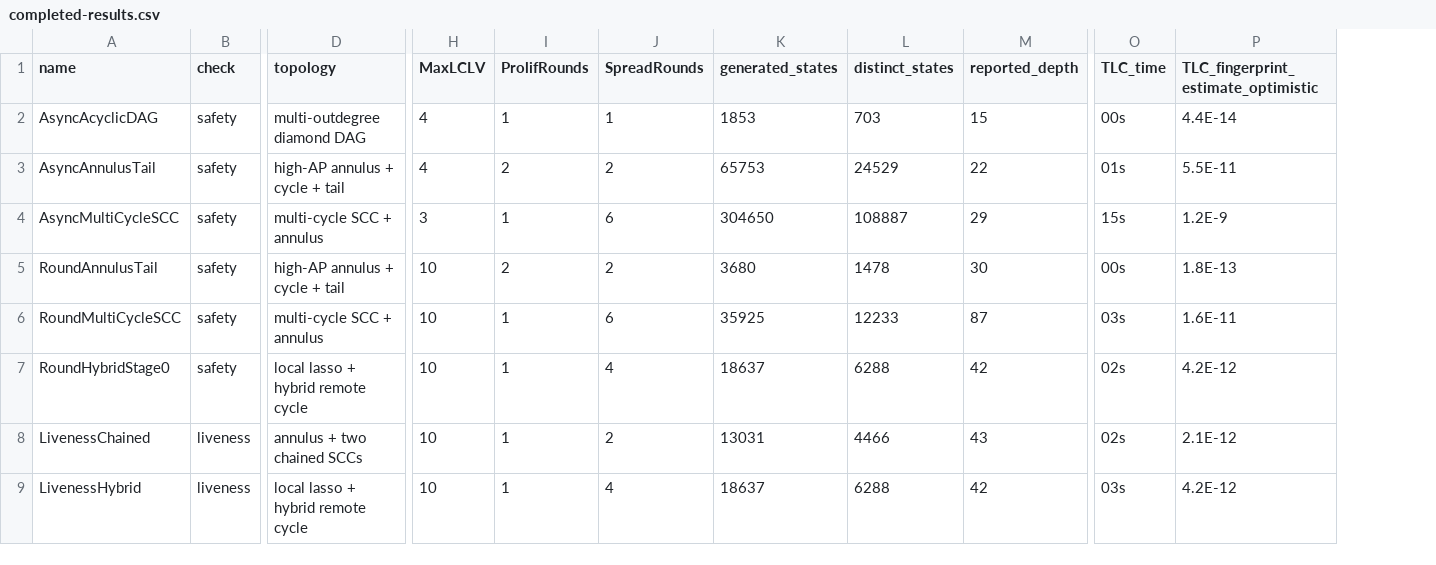
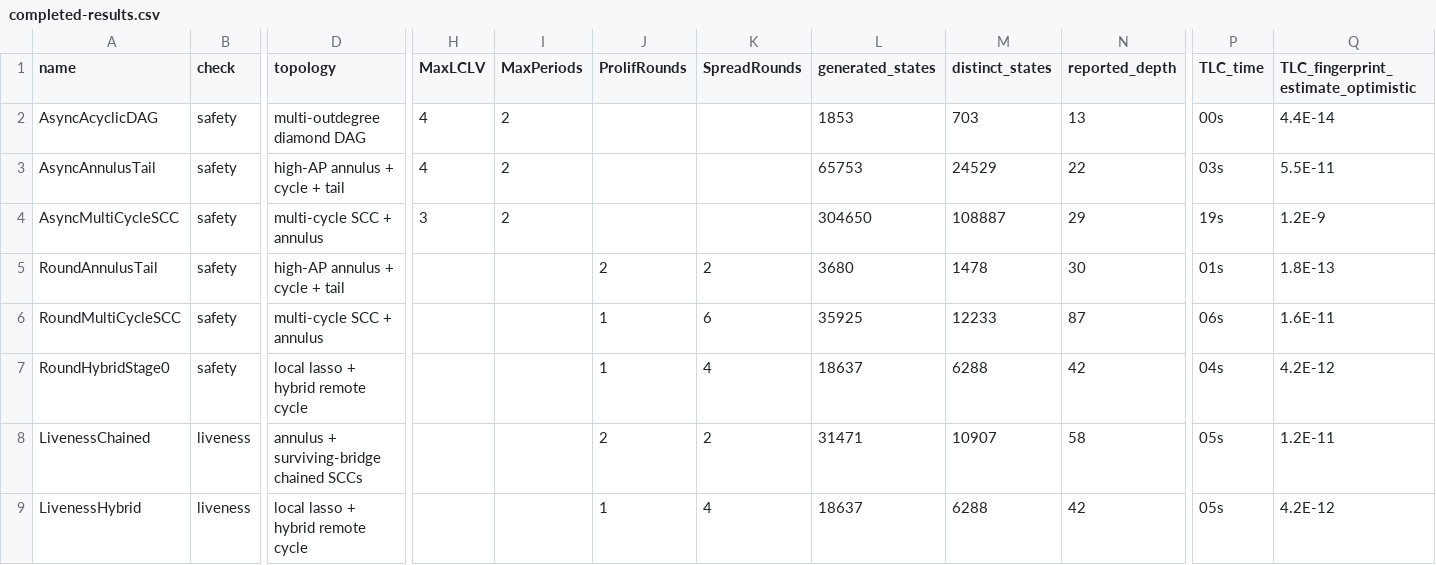
Before and after one commit to oceanbase/formal-verification, a CSV file: protocols/lcl/tla/completed-results.csv, drawn as a sheet; only a part is shown, gaps mark what is left out; addresses are those after the commit; the diff names each change by its address in the sheet, - before the commit and + after, or states it on an @@ line.

Commit message:
Tighten residual-annulus proof, safety scope, and TLC witness checks

```diff
--- a/protocols/lcl/tla/completed-results.csv
+++ b/protocols/lcl/tla/completed-results.csv
+column I (MaxPeriods), rows 2-4: all 2
-J2 (ProlifRounds): 1
+J2 (ProlifRounds): (empty)
-K2 (SpreadRounds): 1
+K2 (SpreadRounds): (empty)
-N2 (reported_depth): 15
+N2 (reported_depth): 13
-J3 (ProlifRounds): 2
+J3 (ProlifRounds): (empty)
-K3 (SpreadRounds): 2
+K3 (SpreadRounds): (empty)
-P3 (TLC_time): 01s
+P3 (TLC_time): 03s
-J4 (ProlifRounds): 1
+J4 (ProlifRounds): (empty)
-K4 (SpreadRounds): 6
+K4 (SpreadRounds): (empty)
-P4 (TLC_time): 15s
+P4 (TLC_time): 19s
-H5:H9 (MaxLCLV): 10
+H5:H9 (MaxLCLV): (empty)
-P5 (TLC_time): 00s
+P5 (TLC_time): 01s
-P6 (TLC_time): 03s
+P6 (TLC_time): 06s
-P7 (TLC_time): 02s
+P7 (TLC_time): 04s
-D8 (topology): annulus + two chained SCCs
+D8 (topology): annulus + surviving-bridge chained SCCs
-J8 (ProlifRounds): 1
+J8 (ProlifRounds): 2
-L8 (generated_states): 13031
+L8 (generated_states): 31471
-M8 (distinct_states): 4466
+M8 (distinct_states): 10907
-N8 (reported_depth): 43
+N8 (reported_depth): 58
-P8 (TLC_time): 02s
+P8 (TLC_time): 05s
-Q8: 2.1E-12
+Q8: 1.2E-11
-P9 (TLC_time): 03s
+P9 (TLC_time): 05s
```
Also changed, not shown: 15 other files.
